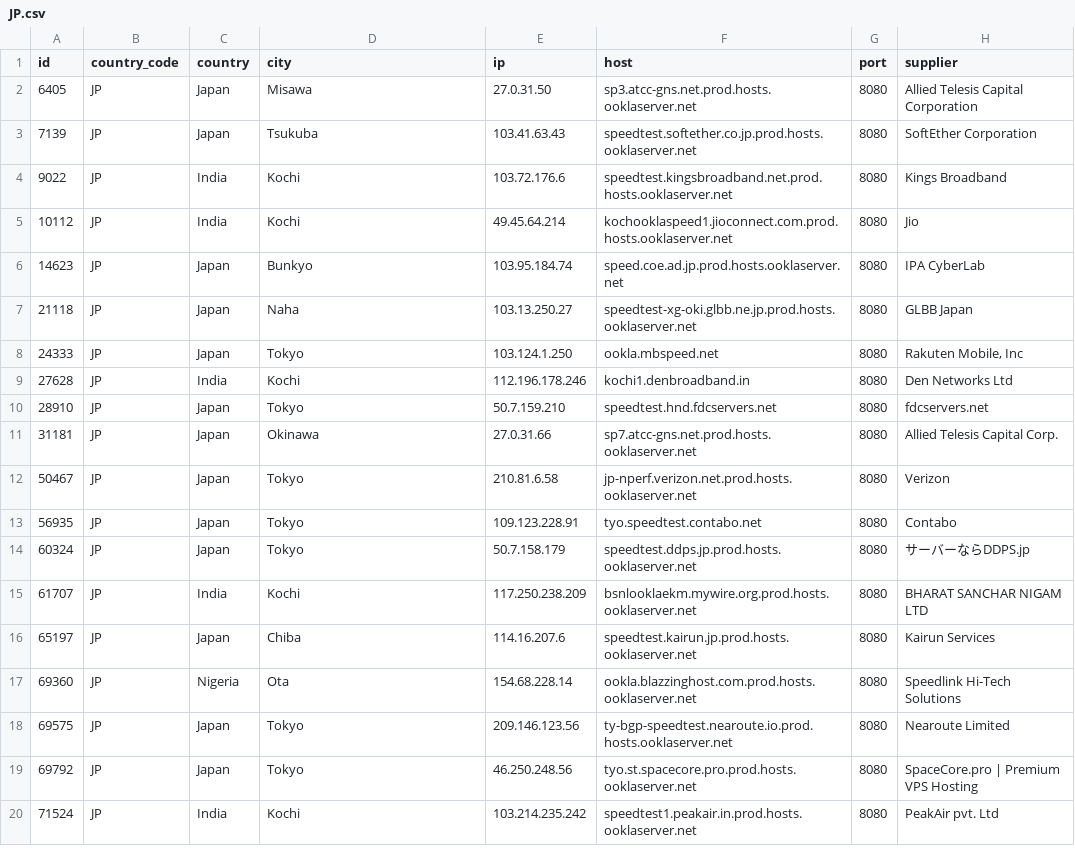
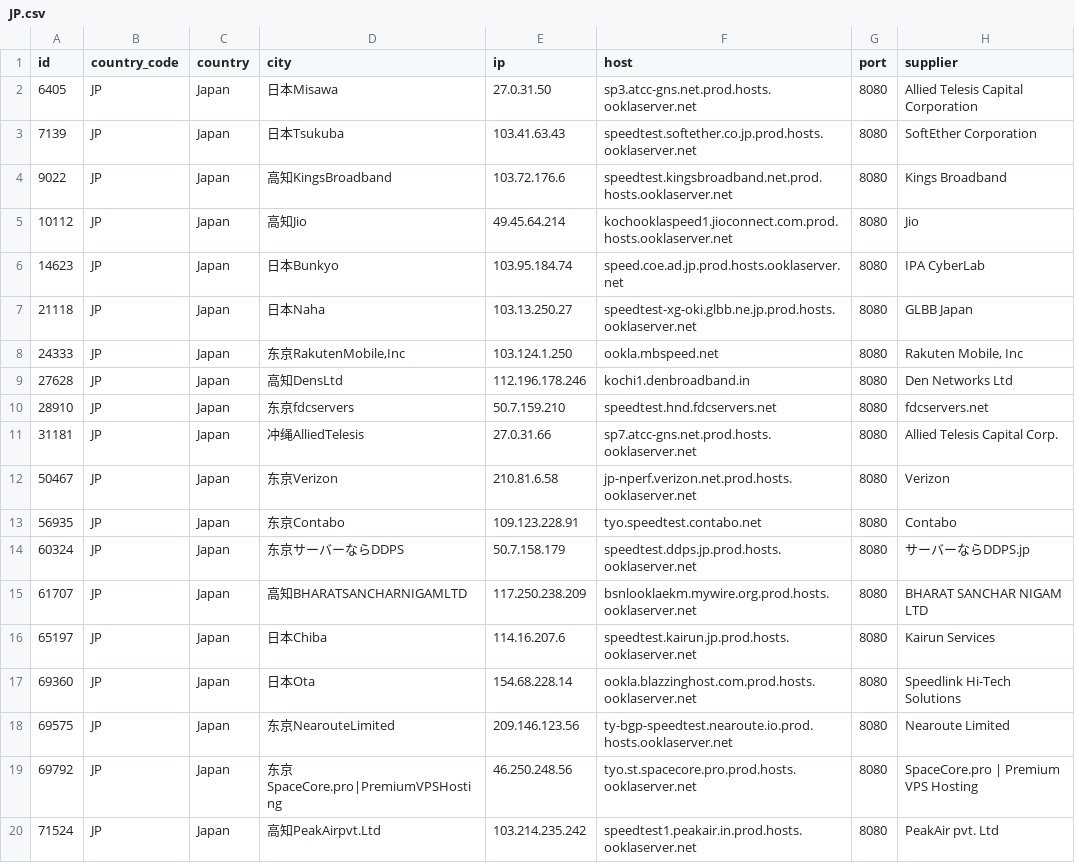
Before and after one commit to spiritLHLS/speedtest.net-CN-ID, a CSV file: JP.csv, drawn as a sheet.

```diff
--- a/JP.csv
+++ b/JP.csv
@@ -1,20 +1,20 @@
 id,country_code,country,city,ip,host,port,supplier
-6405,JP,Japan,Misawa,27.0.31.50,sp3.atcc-gns.net.prod.hosts.ooklaserver.net,8080,Allied Telesis Capital Corporation
-7139,JP,Japan,Tsukuba,103.41.63.43,speedtest.softether.co.jp.prod.hosts.ooklaserver.net,8080,SoftEther Corporation
-9022,JP,India,Kochi,103.72.176.6,speedtest.kingsbroadband.net.prod.hosts.ooklaserver.net,8080,Kings Broadband
-10112,JP,India,Kochi,49.45.64.214,kochooklaspeed1.jioconnect.com.prod.hosts.ooklaserver.net,8080,Jio
-14623,JP,Japan,Bunkyo,103.95.184.74,speed.coe.ad.jp.prod.hosts.ooklaserver.net,8080,IPA CyberLab
-21118,JP,Japan,Naha,103.13.250.27,speedtest-xg-oki.glbb.ne.jp.prod.hosts.ooklaserver.net,8080,GLBB Japan
-24333,JP,Japan,Tokyo,103.124.1.250,ookla.mbspeed.net,8080,"Rakuten Mobile, Inc"
-27628,JP,India,Kochi,112.196.178.246,kochi1.denbroadband.in,8080,Den Networks Ltd
-28910,JP,Japan,Tokyo,50.7.159.210,speedtest.hnd.fdcservers.net,8080,fdcservers.net
-31181,JP,Japan,Okinawa,27.0.31.66,sp7.atcc-gns.net.prod.hosts.ooklaserver.net,8080,Allied Telesis Capital Corp.
-50467,JP,Japan,Tokyo,210.81.6.58,jp-nperf.verizon.net.prod.hosts.ooklaserver.net,8080,Verizon
-56935,JP,Japan,Tokyo,109.123.228.91,tyo.speedtest.contabo.net,8080,Contabo
-60324,JP,Japan,Tokyo,50.7.158.179,speedtest.ddps.jp.prod.hosts.ooklaserver.net,8080,サーバーならDDPS.jp
-61707,JP,India,Kochi,117.250.238.209,bsnlooklaekm.mywire.org.prod.hosts.ooklaserver.net,8080,BHARAT SANCHAR NIGAM LTD
-65197,JP,Japan,Chiba,114.16.207.6,speedtest.kairun.jp.prod.hosts.ooklaserver.net,8080,Kairun Services
-69360,JP,Nigeria,Ota,154.68.228.14,ookla.blazzinghost.com.prod.hosts.ooklaserver.net,8080,Speedlink Hi-Tech Solutions
-69575,JP,Japan,Tokyo,209.146.123.56,ty-bgp-speedtest.nearoute.io.prod.hosts.ooklaserver.net,8080,Nearoute Limited
-69792,JP,Japan,Tokyo,46.250.248.56,tyo.st.spacecore.pro.prod.hosts.ooklaserver.net,8080,SpaceCore.pro | Premium VPS Hosting
-71524,JP,India,Kochi,103.214.235.242,speedtest1.peakair.in.prod.hosts.ooklaserver.net,8080,PeakAir pvt. Ltd
+6405,JP,Japan,日本Misawa,27.0.31.50,sp3.atcc-gns.net.prod.hosts.ooklaserver.net,8080,Allied Telesis Capital Corporation
+7139,JP,Japan,日本Tsukuba,103.41.63.43,speedtest.softether.co.jp.prod.hosts.ooklaserver.net,8080,SoftEther Corporation
+9022,JP,Japan,高知KingsBroadband,103.72.176.6,speedtest.kingsbroadband.net.prod.hosts.ooklaserver.net,8080,Kings Broadband
+10112,JP,Japan,高知Jio,49.45.64.214,kochooklaspeed1.jioconnect.com.prod.hosts.ooklaserver.net,8080,Jio
+14623,JP,Japan,日本Bunkyo,103.95.184.74,speed.coe.ad.jp.prod.hosts.ooklaserver.net,8080,IPA CyberLab
+21118,JP,Japan,日本Naha,103.13.250.27,speedtest-xg-oki.glbb.ne.jp.prod.hosts.ooklaserver.net,8080,GLBB Japan
+24333,JP,Japan,"东京RakutenMobile,Inc",103.124.1.250,ookla.mbspeed.net,8080,"Rakuten Mobile, Inc"
+27628,JP,Japan,高知DensLtd,112.196.178.246,kochi1.denbroadband.in,8080,Den Networks Ltd
+28910,JP,Japan,东京fdcservers,50.7.159.210,speedtest.hnd.fdcservers.net,8080,fdcservers.net
+31181,JP,Japan,冲绳AlliedTelesis,27.0.31.66,sp7.atcc-gns.net.prod.hosts.ooklaserver.net,8080,Allied Telesis Capital Corp.
+50467,JP,Japan,东京Verizon,210.81.6.58,jp-nperf.verizon.net.prod.hosts.ooklaserver.net,8080,Verizon
+56935,JP,Japan,东京Contabo,109.123.228.91,tyo.speedtest.contabo.net,8080,Contabo
+60324,JP,Japan,东京サーバーならDDPS,50.7.158.179,speedtest.ddps.jp.prod.hosts.ooklaserver.net,8080,サーバーならDDPS.jp
+61707,JP,Japan,高知BHARATSANCHARNIGAMLTD,117.250.238.209,bsnlooklaekm.mywire.org.prod.hosts.ooklaserver.net,8080,BHARAT SANCHAR NIGAM LTD
+65197,JP,Japan,日本Chiba,114.16.207.6,speedtest.kairun.jp.prod.hosts.ooklaserver.net,8080,Kairun Services
+69360,JP,Japan,日本Ota,154.68.228.14,ookla.blazzinghost.com.prod.hosts.ooklaserver.net,8080,Speedlink Hi-Tech Solutions
+69575,JP,Japan,东京NearouteLimited,209.146.123.56,ty-bgp-speedtest.nearoute.io.prod.hosts.ooklaserver.net,8080,Nearoute Limited
+69792,JP,Japan,东京SpaceCore.pro|PremiumVPSHosting,46.250.248.56,tyo.st.spacecore.pro.prod.hosts.ooklaserver.net,8080,SpaceCore.pro | Premium VPS Hosting
+71524,JP,Japan,高知PeakAirpvt.Ltd,103.214.235.242,speedtest1.peakair.in.prod.hosts.ooklaserver.net,8080,PeakAir pvt. Ltd
```
Also changed, not shown: SG.csv, ls_sg_hk_jp.csv, 2 other files.
